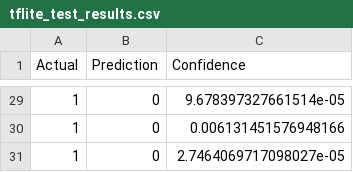
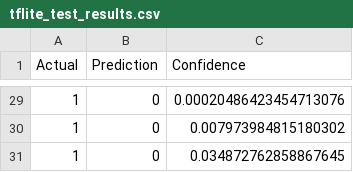
Before and after one commit to Incog-Framework/incog-core, a CSV file: xai-engine/data/tflite_test_results.csv, drawn as a sheet; only a part is shown, gaps mark what is left out; the diff covers the shown part only.

```diff
--- a/xai-engine/data/tflite_test_results.csv
+++ b/xai-engine/data/tflite_test_results.csv
@@ -29,3 +29,3 @@ Actual,Prediction,Confidence
-1,0,9.678397327661514e-05
-1,0,0.006131451576948166
-1,0,2.7464069717098027e-05
+1,0,0.00020486423454713076
+1,0,0.007973984815180302
+1,0,0.034872762858867645
```
Also changed, not shown: 27 edited cells elsewhere in this file, 24 other files.
